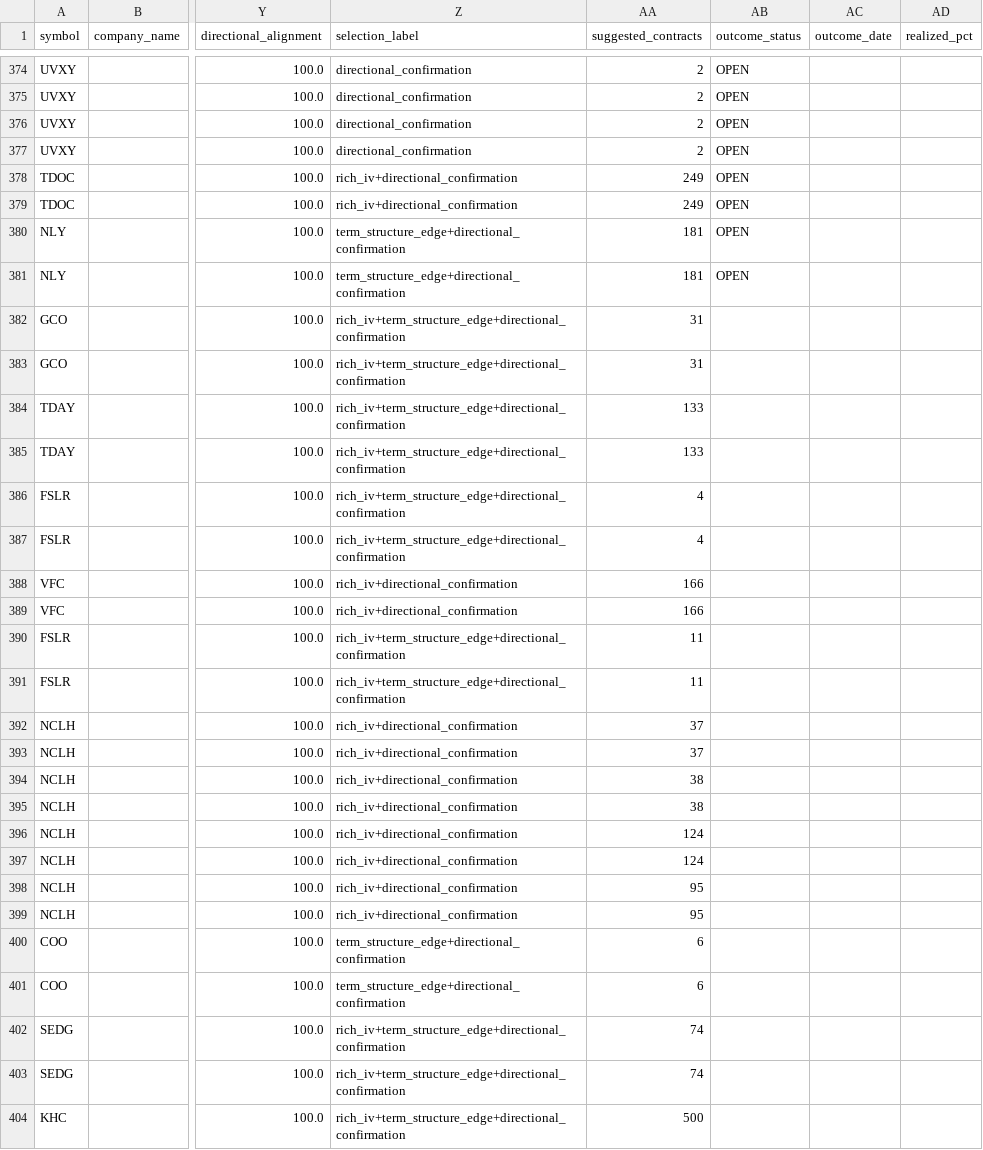
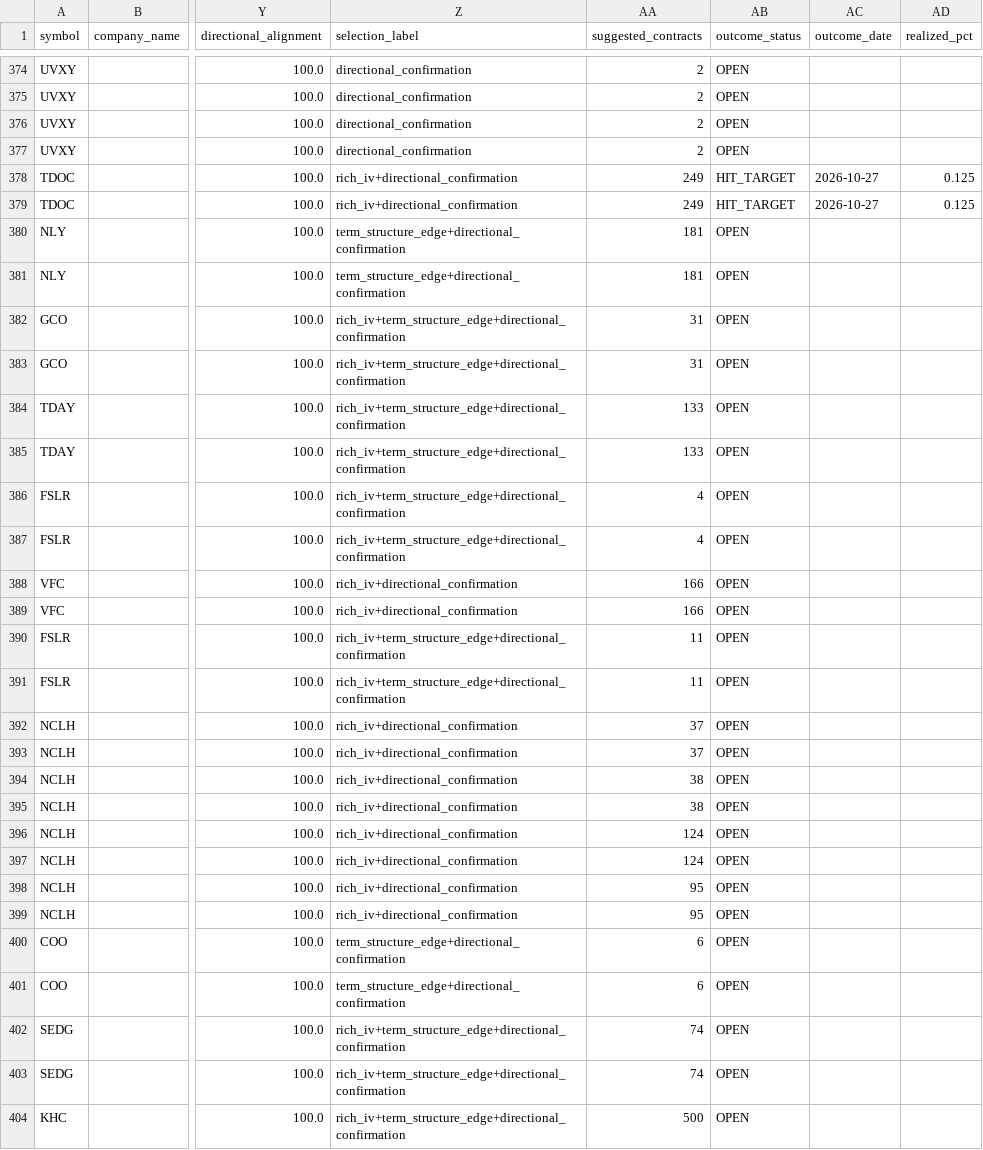
Before and after one commit to coop1st/options-trading-pipeline, a CSV file: data/github_sync/options_ledger/options_recommendation_ledger.csv, drawn as a sheet; only a part is shown, gaps mark what is left out; the diff covers the shown part only; the diff names each change by its address in the sheet, - before the commit and + after, or states it on an @@ line.

```diff
--- a/data/github_sync/options_ledger/options_recommendation_ledger.csv
+++ b/data/github_sync/options_ledger/options_recommendation_ledger.csv
-AB378:AB379 (outcome_status): OPEN
+AB378:AB379 (outcome_status): HIT_TARGET
-AC378:AC379 (outcome_date): (empty)
+AC378:AC379 (outcome_date): 2026-10-27
-AD378:AD379 (realized_pct): (empty)
+AD378:AD379 (realized_pct): 0.125
-AB382:AB404 (outcome_status): (empty)
+AB382:AB404 (outcome_status): OPEN
```
Also changed, not shown: 53 edited cells elsewhere in this file.
